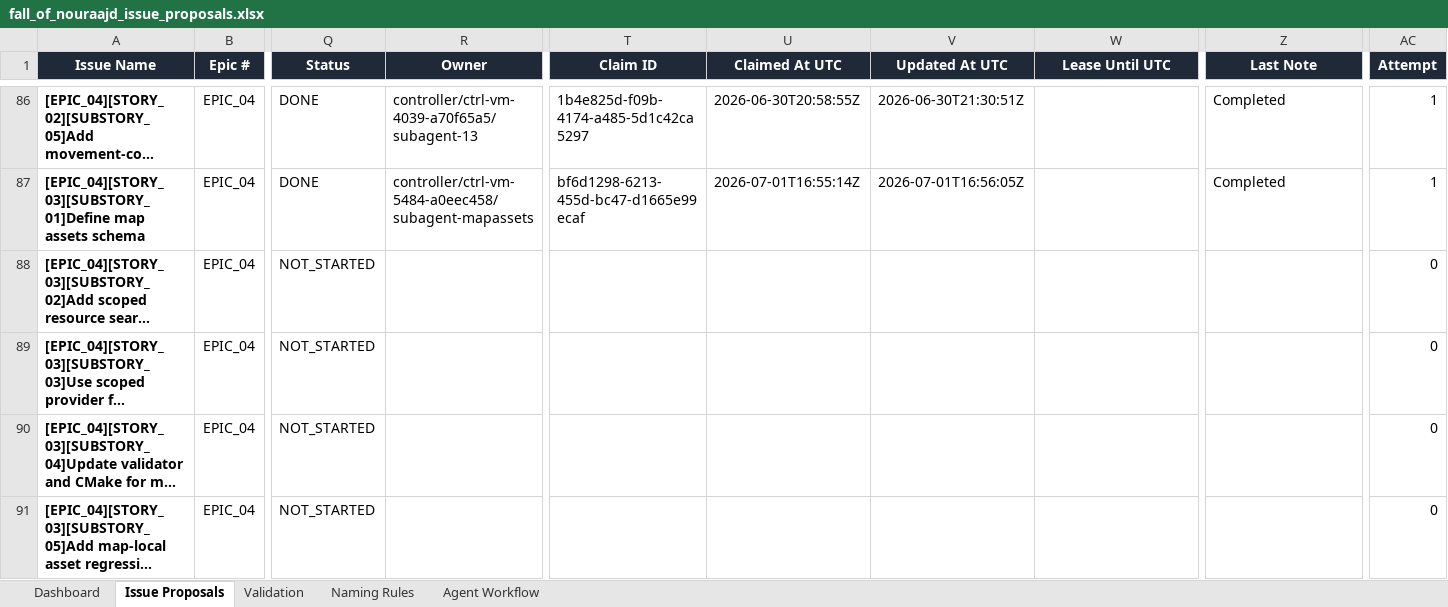
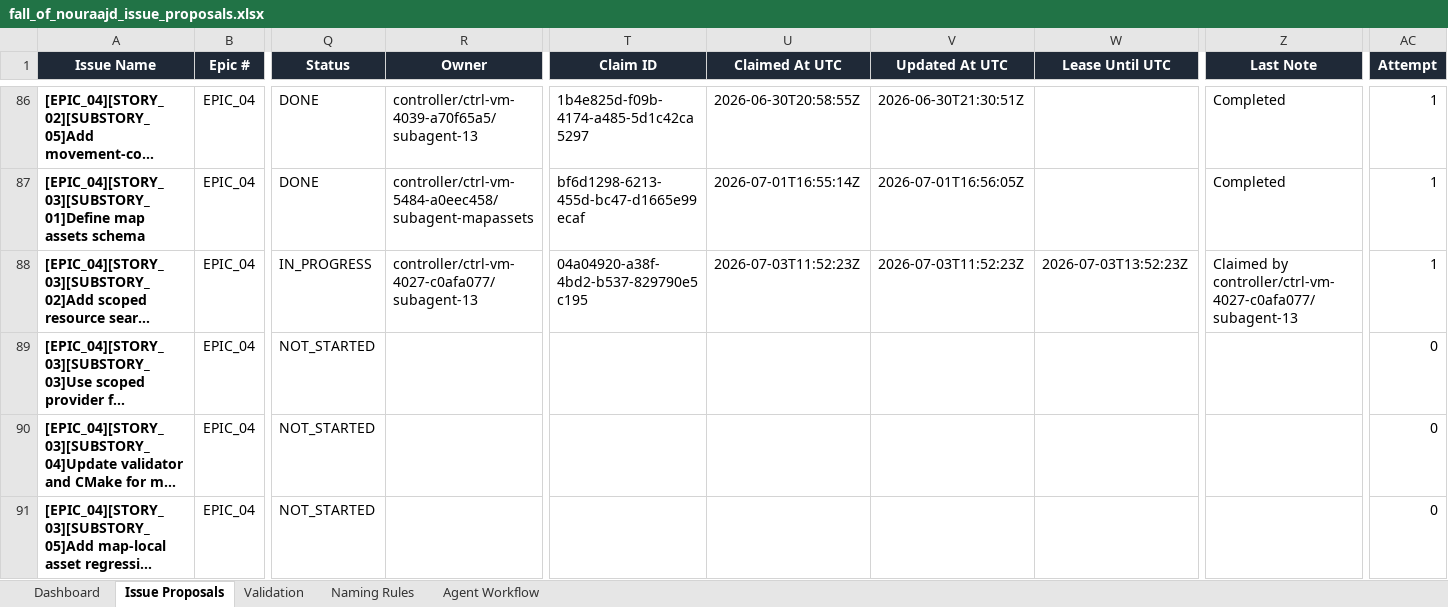
Before and after one commit to lisu188/fall-of-nouraajd, an Excel workbook: planning/fall_of_nouraajd_issue_proposals.xlsx, sheet Issue Proposals, drawn as a sheet; only a part is shown, gaps mark what is left out; long unchanged cells end in …; values as stored, in another font and other column widths than the file's, no borders; conditional formats and table styles not drawn; the diff names each change by its address in the sheet, - before the commit and + after, or states it on an @@ line.

```diff
--- a/planning/fall_of_nouraajd_issue_proposals.xlsx (sheet Issue Proposals)
+++ b/planning/fall_of_nouraajd_issue_proposals.xlsx (sheet Issue Proposals)
-Q88 (Status): NOT_STARTED
+Q88 (Status): IN_PROGRESS
-R88 (Owner): (empty)
+R88 (Owner): controller/ctrl-vm-4027-c0afa077/subagent-13
-T88 (Claim ID): (empty)
+T88 (Claim ID): 04a04920-a38f-4bd2-b537-829790e5c195
-U88 (Claimed At UTC): (empty)
+U88 (Claimed At UTC): 2026-07-03T11:52:23Z
-V88 (Updated At UTC): (empty)
+V88 (Updated At UTC): 2026-07-03T11:52:23Z
-W88 (Lease Until UTC): (empty)
+W88 (Lease Until UTC): 2026-07-03T13:52:23Z
-Z88 (Last Note): (empty)
+Z88 (Last Note): Claimed by controller/ctrl-vm-4027-c0afa077/subagent-13
-AC88 (Attempt): 0
+AC88 (Attempt): 1
```
